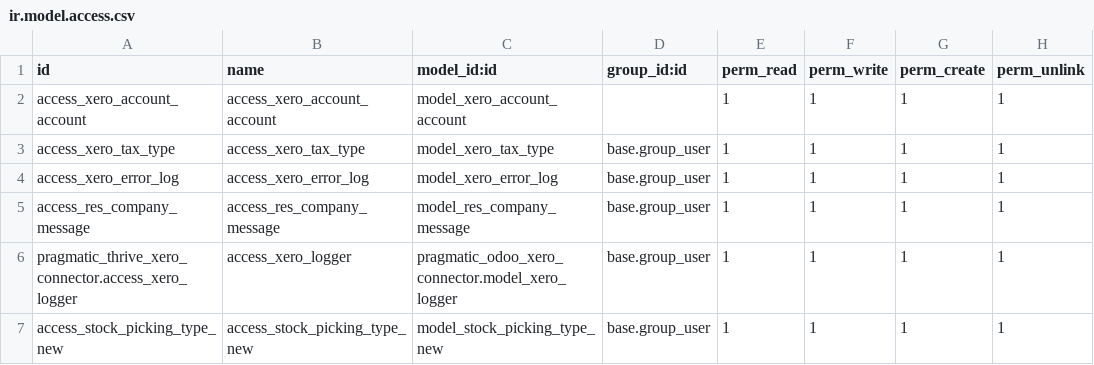
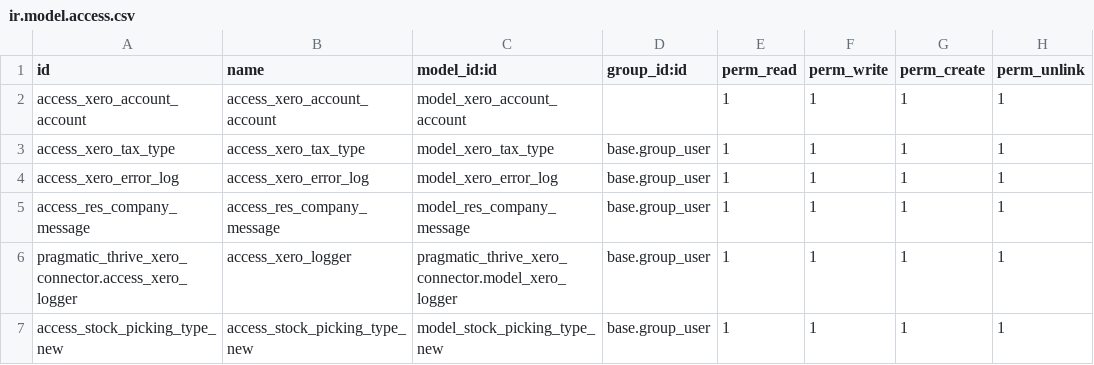
Before and after one commit to ShaheenHossain/pragmatic_thrive_xero_connector, a CSV file: security/ir.model.access.csv, drawn as a sheet.

Commit message:
pragmatic_thrive_xero_connector 02

```diff
--- a/security/ir.model.access.csv
+++ b/security/ir.model.access.csv
@@ -5,3 +5,3 @@ access_xero_error_log,access_xero_error_log,model_xero_error_log,base.group_user
 access_res_company_message,access_res_company_message,model_res_company_message,base.group_user,1,1,1,1
-pragmatic_thrive_xero_connector.access_xero_logger,access_xero_logger,pragmatic_odoo_xero_connector.model_xero_logger,base.group_user,1,1,1,1
+pragmatic_thrive_xero_connector.access_xero_logger,access_xero_logger,pragmatic_thrive_xero_connector.model_xero_logger,base.group_user,1,1,1,1
 access_stock_picking_type_new,access_stock_picking_type_new,model_stock_picking_type_new,base.group_user,1,1,1,1
```
